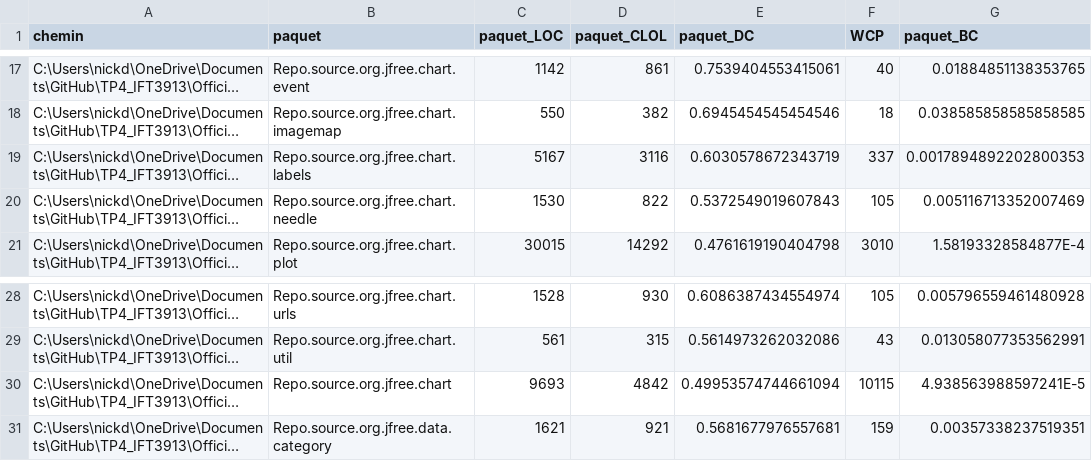
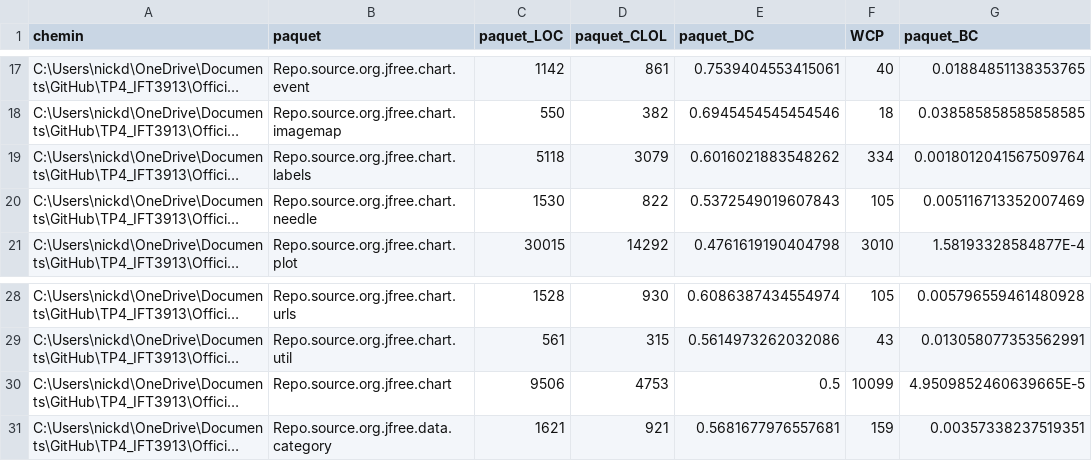
Before and after one commit to nickdp1998/TP4_IFT3913, a CSV file: Official Version/paquets.csv, drawn as a sheet; only a part is shown, gaps mark what is left out; long unchanged cells end in …; the diff names each change by its address in the sheet, - before the commit and + after, or states it on an @@ line.

```diff
--- a/Official Version/paquets.csv
+++ b/Official Version/paquets.csv
-C19 (paquet_LOC): 5167
+C19 (paquet_LOC): 5118
-D19 (paquet_CLOL): 3116
+D19 (paquet_CLOL): 3079
-E19 (paquet_DC): 0.6030578672343719
+E19 (paquet_DC): 0.6016021883548262
-F19 (WCP): 337
+F19 (WCP): 334
-G19 (paquet_BC): 0.0017894892202800353
+G19 (paquet_BC): 0.0018012041567509764
-C30 (paquet_LOC): 9693
+C30 (paquet_LOC): 9506
-D30 (paquet_CLOL): 4842
+D30 (paquet_CLOL): 4753
-E30 (paquet_DC): 0.49953574744661094
+E30 (paquet_DC): 0.5
-F30 (WCP): 10115
+F30 (WCP): 10099
-G30 (paquet_BC): 4.938563988597241E-5
+G30 (paquet_BC): 4.9509852460639665E-5
```
Also changed, not shown: Official Version/classes.csv, Official Version/versions.csv, 5 other files.
